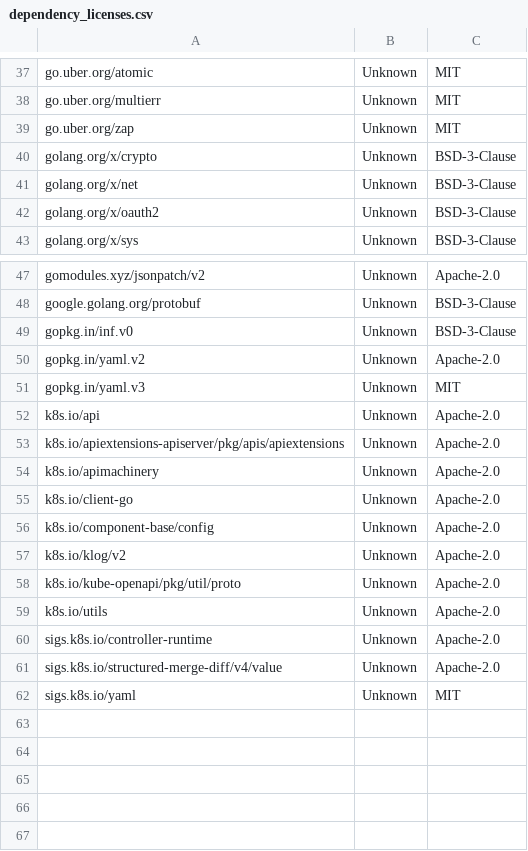
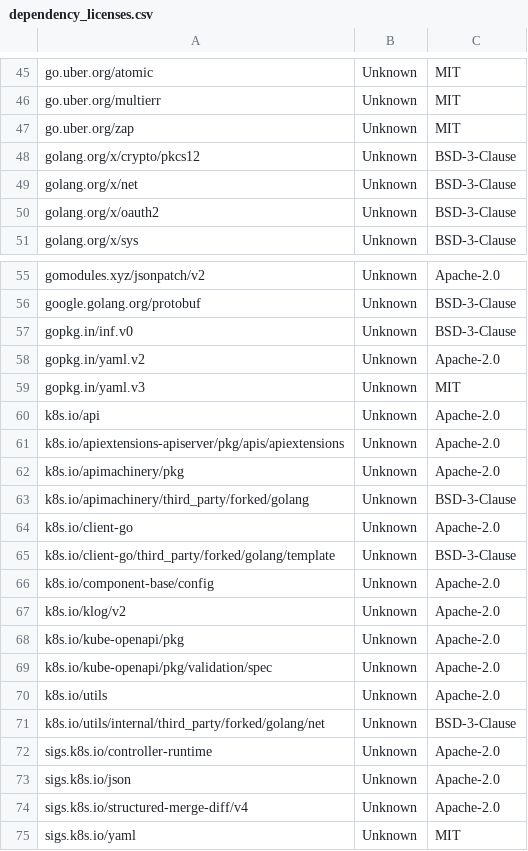
Before and after one commit to apache/solr-operator, a CSV file: dependency_licenses.csv, drawn as a sheet; only a part is shown, gaps mark what is left out; the diff covers the shown part only.

```diff
--- a/dependency_licenses.csv
+++ b/dependency_licenses.csv
@@ -39,3 +47,3 @@ go.uber.org/multierr,Unknown,MIT
 go.uber.org/zap,Unknown,MIT
-golang.org/x/crypto,Unknown,BSD-3-Clause
+golang.org/x/crypto/pkcs12,Unknown,BSD-3-Clause
 golang.org/x/net,Unknown,BSD-3-Clause
@@ -53,10 +61,15 @@ k8s.io/api,Unknown,Apache-2.0
 k8s.io/apiextensions-apiserver/pkg/apis/apiextensions,Unknown,Apache-2.0
-k8s.io/apimachinery,Unknown,Apache-2.0
+k8s.io/apimachinery/pkg,Unknown,Apache-2.0
+k8s.io/apimachinery/third_party/forked/golang,Unknown,BSD-3-Clause
 k8s.io/client-go,Unknown,Apache-2.0
+k8s.io/client-go/third_party/forked/golang/template,Unknown,BSD-3-Clause
 k8s.io/component-base/config,Unknown,Apache-2.0
 k8s.io/klog/v2,Unknown,Apache-2.0
-k8s.io/kube-openapi/pkg/util/proto,Unknown,Apache-2.0
+k8s.io/kube-openapi/pkg,Unknown,Apache-2.0
+k8s.io/kube-openapi/pkg/validation/spec,Unknown,Apache-2.0
 k8s.io/utils,Unknown,Apache-2.0
+k8s.io/utils/internal/third_party/forked/golang/net,Unknown,BSD-3-Clause
 sigs.k8s.io/controller-runtime,Unknown,Apache-2.0
-sigs.k8s.io/structured-merge-diff/v4/value,Unknown,Apache-2.0
+sigs.k8s.io/json,Unknown,Apache-2.0
+sigs.k8s.io/structured-merge-diff/v4,Unknown,Apache-2.0
 sigs.k8s.io/yaml,Unknown,MIT
```
Also changed, not shown: 12 added rows, 4 removed rows and 2 edited cells elsewhere in this file, 6 other files.
